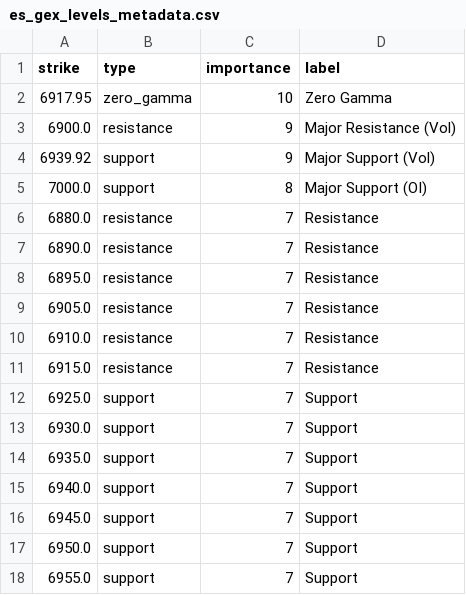
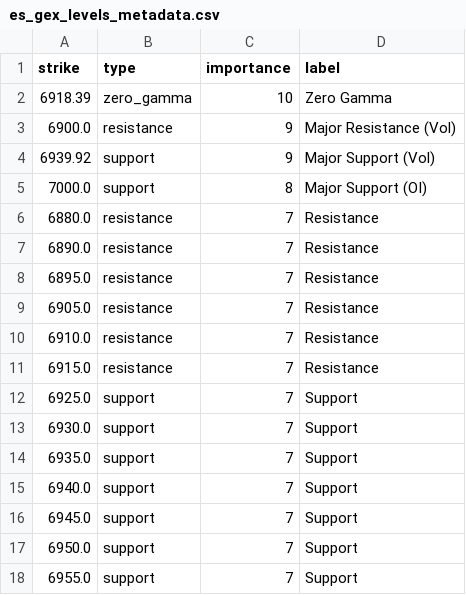
Before and after one commit to enzocosson/gex-tradingview, a CSV file: es_gex_levels_metadata.csv, drawn as a sheet.

```diff
--- a/es_gex_levels_metadata.csv
+++ b/es_gex_levels_metadata.csv
@@ -1,3 +1,3 @@
 strike,type,importance,label
-6917.95,zero_gamma,10,Zero Gamma
+6918.39,zero_gamma,10,Zero Gamma
 6900.0,resistance,9,Major Resistance (Vol)
```
Also changed, not shown: es_gex_levels.csv, nq_gex_levels.csv, 2 other files.
